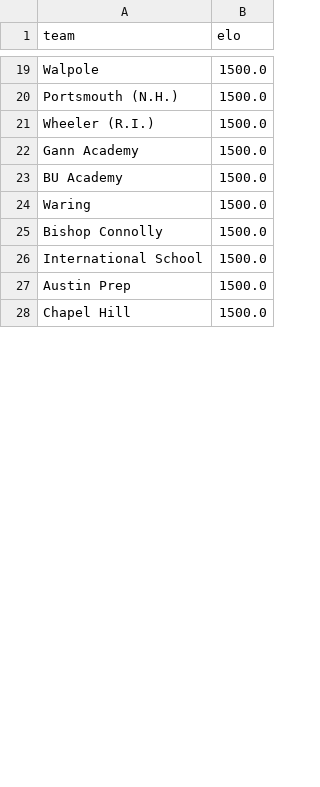
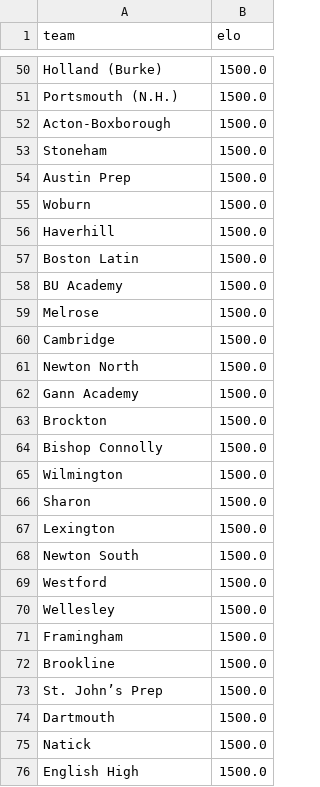
Before and after one commit to bwbensonjr/high-school-sports, a CSV file: results/boys-basketball-elo-final.csv, drawn as a sheet; only a part is shown, gaps mark what is left out; the shorter side is filled out with more unchanged rows; addresses are those after the commit; the diff covers the shown part only; the diff names each change by its address in the sheet, - before the commit and + after, or states it on an @@ line.

```diff
--- a/results/boys-basketball-elo-final.csv
+++ b/results/boys-basketball-elo-final.csv
-A50 (team): Walpole
+A50 (team): Holland (Burke)
+row 52: Acton-Boxborough | 1500.0
+row 53: Stoneham | 1500.0
+row 54: Austin Prep | 1500.0
+row 55: Woburn | 1500.0
+row 56: Haverhill | 1500.0
+row 57: Boston Latin | 1500.0
@@ row 23 moved to row 58: BU Academy @@
-A59 (team): Wheeler (R.I.)
+A59 (team): Melrose
+row 60: Cambridge | 1500.0
+row 61: Newton North | 1500.0
-A63 (team): Waring
+A63 (team): Brockton
+row 65: Wilmington | 1500.0
+row 66: Sharon | 1500.0
+row 67: Lexington | 1500.0
-A68 (team): International School
+A68 (team): Newton South
+row 69: Westford | 1500.0
+row 70: Wellesley | 1500.0
+row 71: Framingham | 1500.0
+row 72: Brookline | 1500.0
-A73 (team): Austin Prep
+A73 (team): St. John’s Prep
+row 74: Dartmouth | 1500.0
+row 75: Natick | 1500.0
+row 76: English High | 1500.0
```
Also changed, not shown: 35 added rows, 4 moved rows and 1 edited cell elsewhere in this file, data/girls-hockey-2025.csv, results/boys-basketball-elo-ratings.csv, 37 other files.
